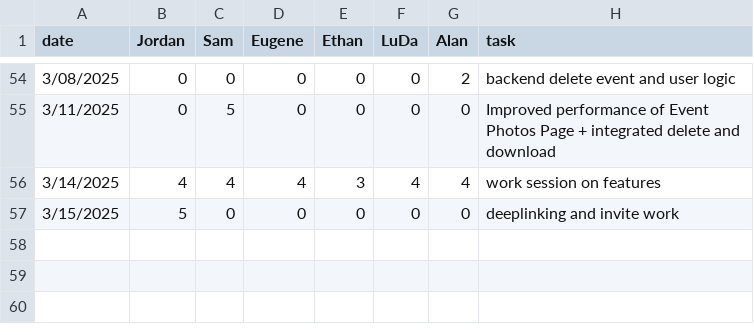
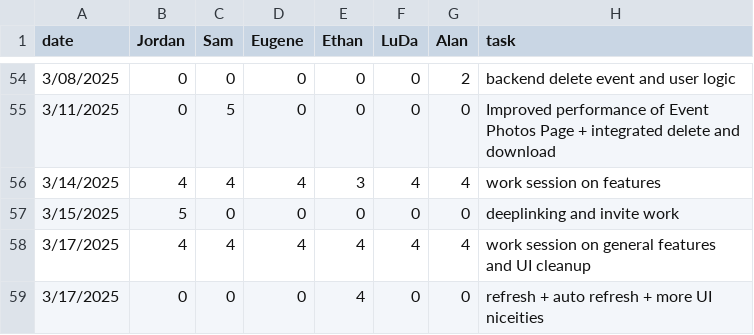
Before and after one commit to eugene-bosca/Pick-Pic-Project, a CSV file: timelog.csv, drawn as a sheet; only a part is shown, gaps mark what is left out; the diff names each change by its address in the sheet, - before the commit and + after, or states it on an @@ line.

Commit message:
Update timelog.csv

```diff
--- a/timelog.csv
+++ b/timelog.csv
+row 58: 3/17/2025 | 4 | 4 | 4 | 4 | 4 | 4 | work session on general features and UI cleanup
+row 59: 3/17/2025 | 0 | 0 | 0 | 4 | 0 | 0 | refresh + auto refresh + more UI niceities
```
